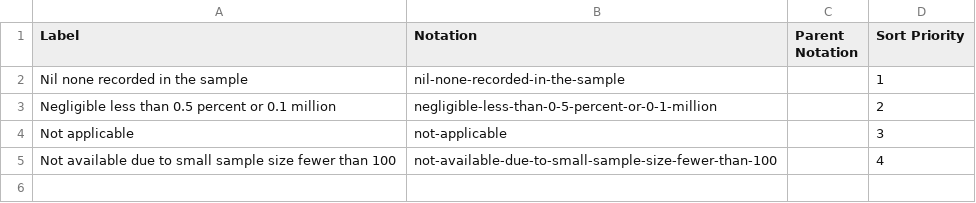
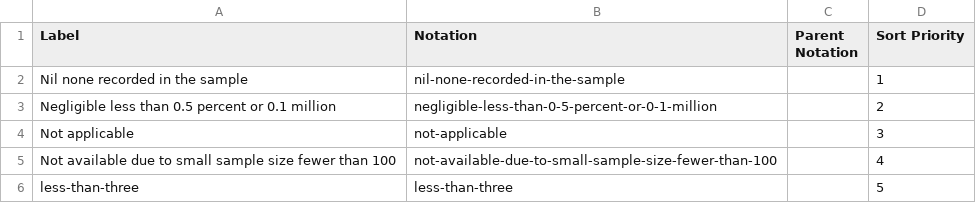
Before and after one commit to GSS-Cogs/family-disability, a CSV file: reference/codelists/marker.csv, drawn as a sheet.

Commit message:
updating Marker

```diff
--- a/reference/codelists/marker.csv
+++ b/reference/codelists/marker.csv
@@ -5 +5,2 @@ Label,Notation,Parent Notation,Sort Priority
 "Not available due to small sample size fewer than 100",not-available-due-to-small-sample-size-fewer-than-100,,4
+less-than-three,less-than-three,,5
```
Also changed, not shown: 6 other files.
